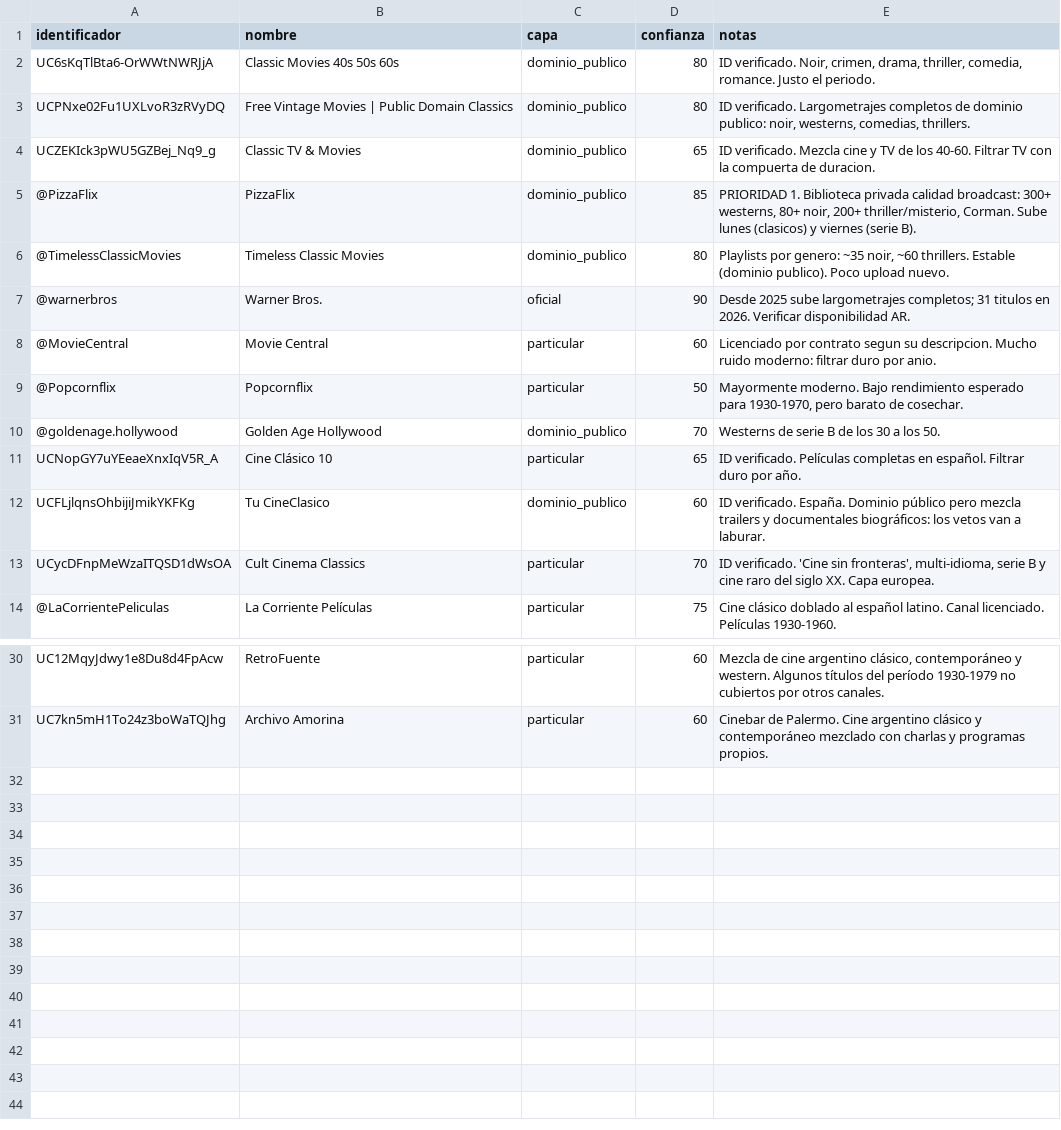
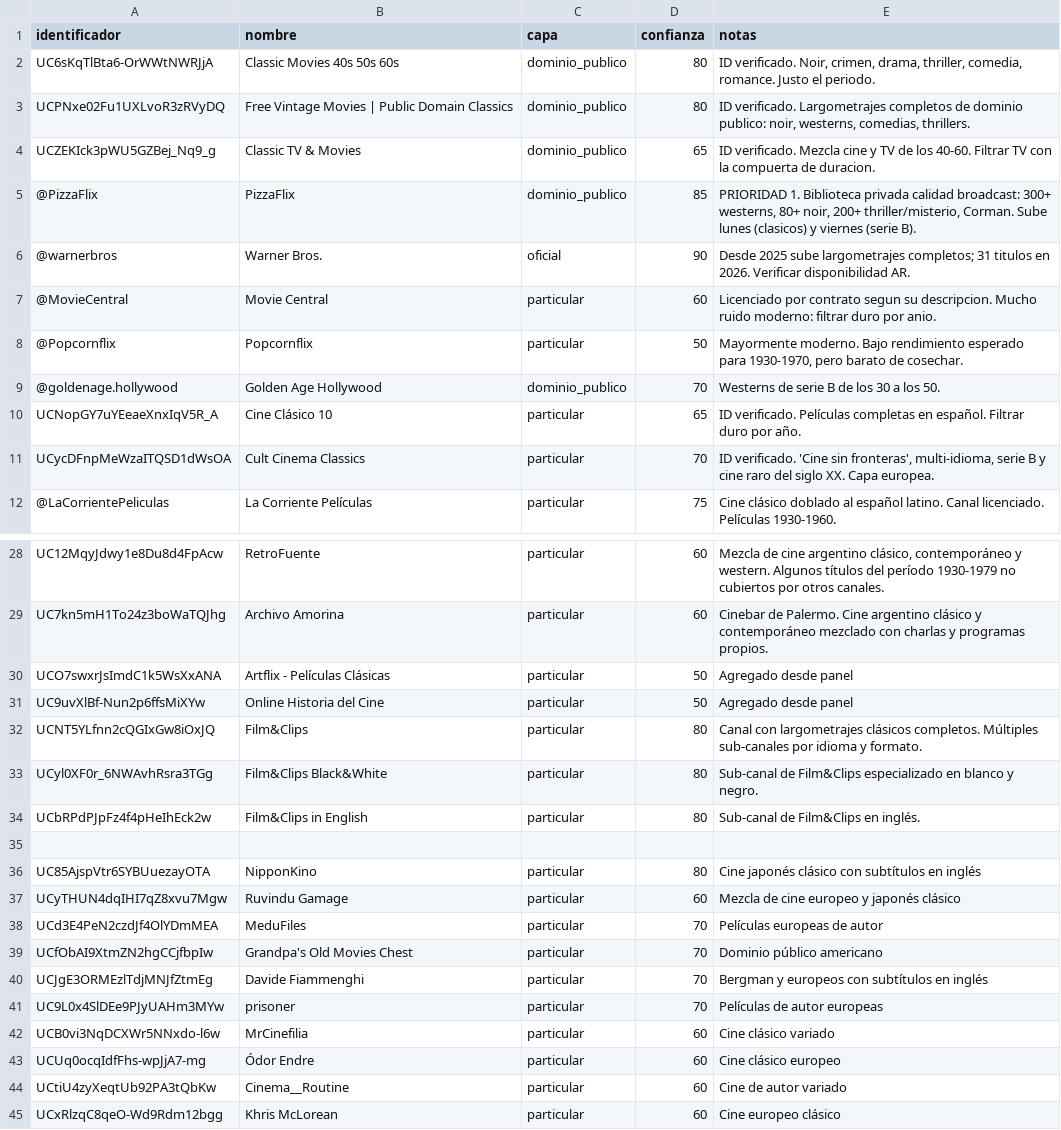
Before and after one commit to sebadetoma-stack/filmoteca, a CSV file: datos/canales_semilla.csv, drawn as a sheet; only a part is shown, gaps mark what is left out; removed rows and columns are numbered as before the commit, all else as after; the diff names each change by its address in the sheet, - before the commit and + after, or states it on an @@ line.

Commit message:
Actualiza scripts y canales_semilla

```diff
--- a/datos/canales_semilla.csv
+++ b/datos/canales_semilla.csv
-row 6: @TimelessClassicMovies | Timeless Classic Movies | dominio_publico | 80 | Playlists por genero: ~35 noir, ~60 thrillers. Estable (dominio publico). Poco upload nuevo.
-row 12: UCFLjlqnsOhbijiJmikYKFKg | Tu CineClasico | dominio_publico | 60 | ID verificado. España. Dominio público pero mezcla trailers y documentales biográficos: los vetos van a laburar.
+row 30: UCO7swxrJsImdC1k5WsXxANA | Artflix - Películas Clásicas | particular | 50 | Agregado desde panel
+row 31: UC9uvXlBf-Nun2p6ffsMiXYw | Online Historia del Cine | particular | 50 | Agregado desde panel
+row 32: UCNT5YLfnn2cQGIxGw8iOxJQ | Film&Clips | particular | 80 | Canal con largometrajes clásicos completos. Múltiples sub-canales por idioma y formato.
+row 33: UCyl0XF0r_6NWAvhRsra3TGg | Film&Clips Black&White | particular | 80 | Sub-canal de Film&Clips especializado en blanco y negro.
+row 34: UCbRPdPJpFz4f4pHeIhEck2w | Film&Clips in English | particular | 80 | Sub-canal de Film&Clips en inglés.
+row 35: (empty)
+row 36: UC85AjspVtr6SYBUuezayOTA | NipponKino | particular | 80 | Cine japonés clásico con subtítulos en inglés
+row 37: UCyTHUN4dqIHI7qZ8xvu7Mgw | Ruvindu Gamage | particular | 60 | Mezcla de cine europeo y japonés clásico
+row 38: UCd3E4PeN2czdJf4OlYDmMEA | MeduFiles | particular | 70 | Películas europeas de autor
+row 39: UCfObAI9XtmZN2hgCCjfbpIw | Grandpa's Old Movies Chest | particular | 70 | Dominio público americano
+row 40: UCJgE3ORMEzlTdjMNJfZtmEg | Davide Fiammenghi | particular | 70 | Bergman y europeos con subtítulos en inglés
+row 41: UC9L0x4SlDEe9PJyUAHm3MYw | prisoner | particular | 70 | Películas de autor europeas
+row 42: UCB0vi3NqDCXWr5NNxdo-l6w | MrCinefilia | particular | 60 | Cine clásico variado
+row 43: UCUq0ocqIdfFhs-wpJjA7-mg | Ódor Endre | particular | 60 | Cine clásico europeo
+row 44: UCtiU4zyXeqtUb92PA3tQbKw | Cinema__Routine | particular | 60 | Cine de autor variado
+row 45: UCxRlzqC8qeO-Wd9Rdm12bgg | Khris McLorean | particular | 60 | Cine europeo clásico
```
Also changed, not shown: 23 other files.
